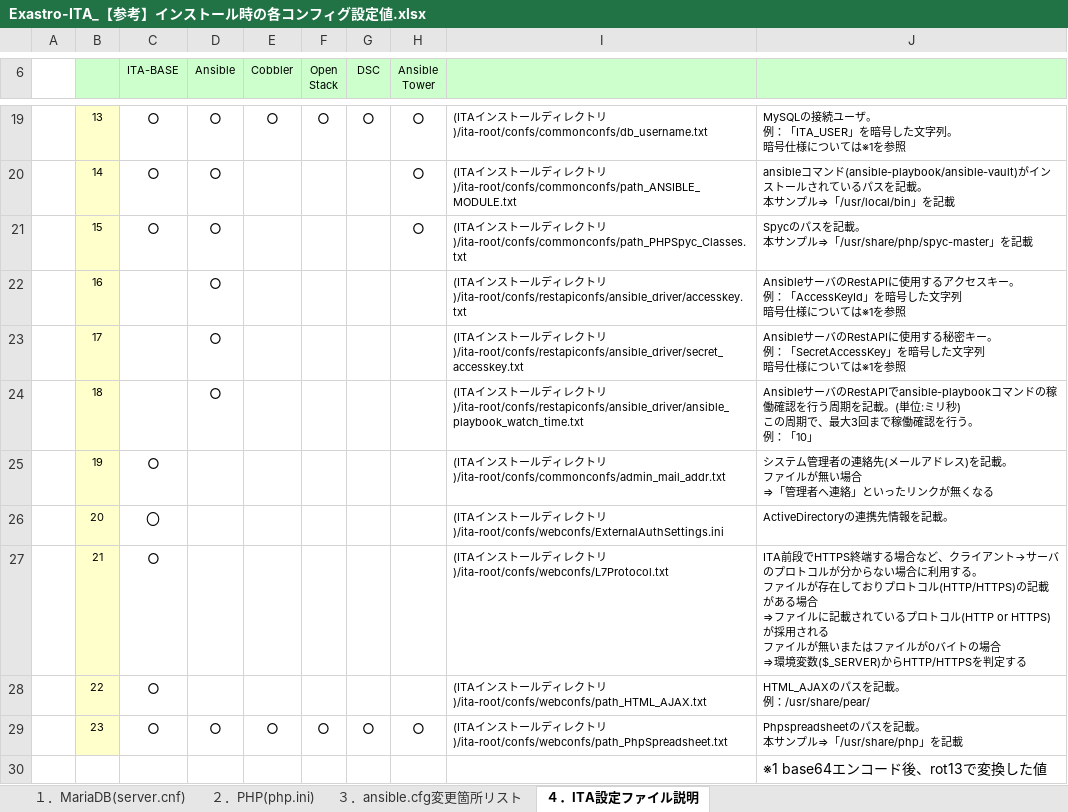
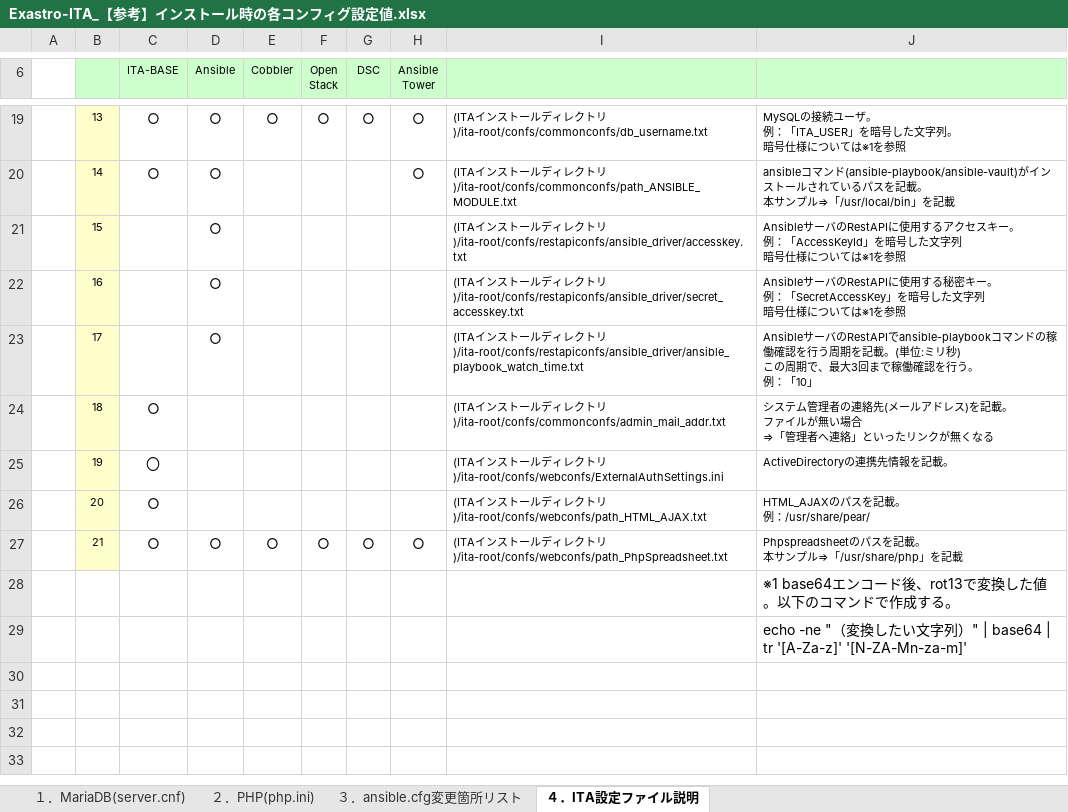
Before and after one commit to exastro-suite/it-automation-docs, an Excel workbook: asset/Documents_ja/Exastro-ITA_【参考】インストール時の各コンフィグ設定値.xlsx, sheet ４．ITA設定ファイル説明, drawn as a sheet; only a part is shown, gaps mark what is left out; values as stored, in another font and other column widths than the file's, no borders; removed rows and columns are numbered as before the commit, all else as after; ↵ is a line break in a cell; the diff names each change by its address in the sheet, - before the commit and + after, or states it on an @@ line.

```diff
--- a/asset/Documents_ja/Exastro-ITA_【参考】インストール時の各コンフィグ設定値.xlsx (sheet ４．ITA設定ファイル説明)
+++ b/asset/Documents_ja/Exastro-ITA_【参考】インストール時の各コンフィグ設定値.xlsx (sheet ４．ITA設定ファイル説明)
-C21 (ITA-BASE): ○
+C21 (ITA-BASE): (empty)
-H21 (Ansible Tower): ○
+H21 (Ansible Tower): (empty)
-I21: …トリ)/ita-root/confs/commonconfs/path_PHPSpyc_Classes.txt
+I21: …トリ)/ita-root/confs/restapiconfs/ansible_driver/accesskey.txt
-J21: Spycのパスを記載。 ↵ 本サンプル⇒「/usr/share/php/spyc-master」を記載
+J21: AnsibleサーバのRestAPIに使用するアクセスキー。 ↵ 例：「AccessKeyId」を暗号した文字列 ↵ 暗号仕様については※1を参照
-I22: …トリ)/ita-root/confs/restapiconfs/ansible_driver/accesskey.txt
+I22: …トリ)/ita-root/confs/restapiconfs/ansible_driver/secret_accesskey.txt
-J22: …使用するアクセスキー。 ↵ 例：「AccessKeyId」を暗号…
+J22: …使用する秘密キー。 ↵ 例：「SecretAccessKey」を暗号…
-I23: …トリ)/ita-root/confs/restapiconfs/ansible_driver/secret_accesskey.txt
+I23: …トリ)/ita-root/confs/restapiconfs/ansible_driver/ansible_playbook_watch_time.txt
-J23: …ーバのRestAPIに使用する秘密キー。 ↵ 例：「SecretAccessKey」を暗号した文字列 ↵ 暗号仕様については※1を参照
+J23: …ーバのRestAPIでansible-playbookコマンドの稼働確認を行う周期を記載。(単位:ミリ秒) ↵ この周期で、最大3回まで稼働確認を行う。 ↵ 例：「10」
-C24 (ITA-BASE): (empty)
+C24 (ITA-BASE): ○
-D24 (Ansible): ○
+D24 (Ansible): (empty)
-I24: …トリ)/ita-root/confs/restapiconfs/ansible_driver/ansible_playbook_watch_time.txt
+I24: …トリ)/ita-root/confs/commonconfs/admin_mail_addr.txt
-J24: AnsibleサーバのRestAPIでansible-playbookコマンドの稼働確認を行う周期を記載。(単位:ミリ秒) ↵ この周期で、最大3回まで稼働確認を行う。 ↵ 例：「10」
+J24: システム管理者の連絡先(メールアドレス)を記載。 ↵ ファイルが無い場合 ↵ ⇒「管理者へ連絡」といったリンクが無くなる
-C25 (ITA-BASE): ○
+C25 (ITA-BASE): 〇
-I25: …トリ)/ita-root/confs/commonconfs/admin_mail_addr.txt
+I25: …トリ)/ita-root/confs/webconfs/ExternalAuthSettings.ini
-J25: システム管理者の連絡先(メールアドレス)を記載。 ↵ ファイルが無い場合 ↵ ⇒「管理者へ連絡」といったリンクが無くなる
+J25: ActiveDirectoryの連携先情報を記載。
-C26 (ITA-BASE): 〇
+C26 (ITA-BASE): ○
-I26: …トリ)/ita-root/confs/webconfs/ExternalAuthSettings.ini
+I26: …トリ)/ita-root/confs/webconfs/path_HTML_AJAX.txt
-J26: ActiveDirectoryの連携先情報を記載。
+J26: HTML_AJAXのパスを記載。 ↵ 例：/usr/share/pear/
-row 27:  | 21 | ○ |  |  |  |  |  | (ITAインストールディレクトリ)/ita-root/confs/webconfs/L7Protocol.txt | ITA前段でHTTPS終端する場合など、クライアント→サーバのプロトコルが分からない場合に利用する。 ↵ ファイルが存在しておりプロトコル(HTTP/HTTPS)の記載がある場合 ↵ ⇒ファイルに記載されているプロトコル(HTTP or HTTPS)が採用される ↵ ファイルが無いまたはファイルが0バイトの場合 ↵ ⇒環境変数($_SERVER)からHTTP/HTTPSを判定する
-row 28:  | 22 | ○ |  |  |  |  |  | (ITAインストールディレクトリ)/ita-root/confs/webconfs/path_HTML_AJAX.txt | HTML_AJAXのパスを記載。 ↵ 例：/usr/share/pear/
-B27: 23
+B27: 21
-J28: ※1 base64エンコード後、rot13で変換した値
+J28: ※1 base64エンコード後、rot13で変換した値。以下のコマンドで作成する。
+row 29:  |  |  |  |  |  |  |  |  | echo -ne "（変換したい文字列）" | base64 | tr '[A-Za-z]' '[N-ZA-Mn-za-m]'
```
Also changed, not shown: sheet ２．PHP(php.ini), sheet ３．ansible.cfg変更箇所リスト, sheet １．MariaDB(server.cnf), asset/Learn_ja/IT Automation HA構成インストールマニュアル.xlsx, 15 other files.
